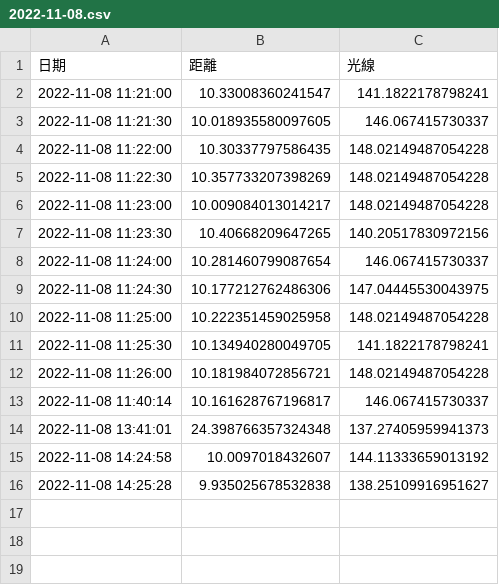
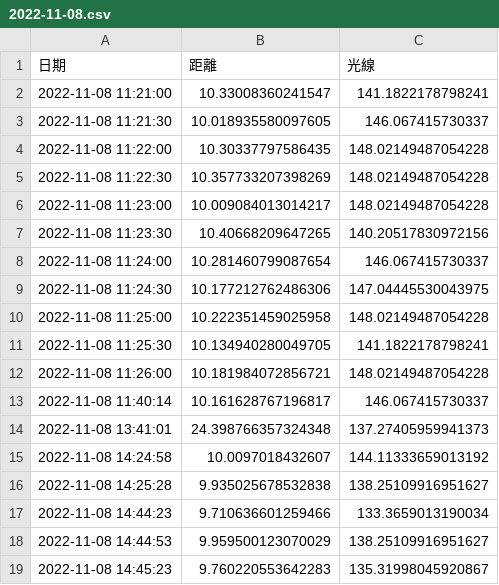
Before and after one commit to tenu2022/project3, a CSV file: record/2022-11-08.csv, drawn as a sheet; the diff names each change by its address in the sheet, - before the commit and + after, or states it on an @@ line.

```diff
--- a/record/2022-11-08.csv
+++ b/record/2022-11-08.csv
+row 17: 2022-11-08 14:44:23 | 9.710636601259466 | 133.3659013190034
+row 18: 2022-11-08 14:44:53 | 9.959500123070029 | 138.25109916951627
+row 19: 2022-11-08 14:45:23 | 9.760220553642283 | 135.31998045920867
```
Also changed, not shown: 1 other file.
